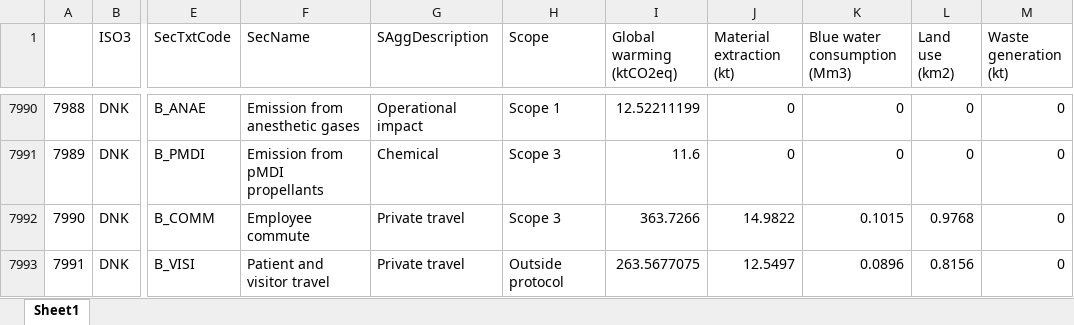
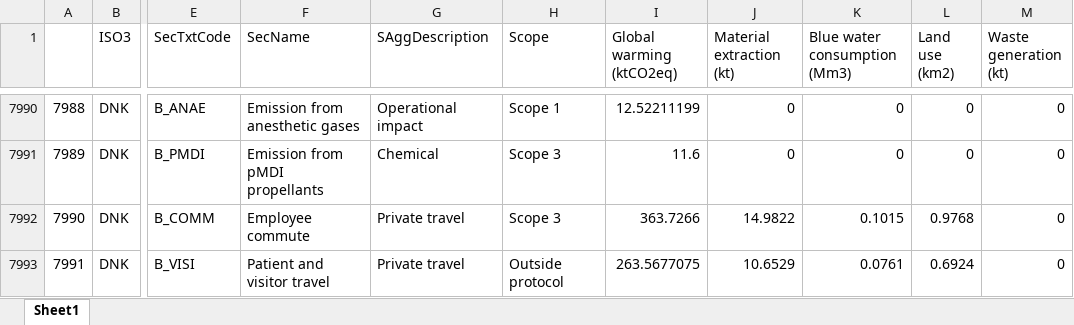
Before and after one commit to Ofir2025/envr-footprint-healthcare-Dk2025, an Excel workbook: data/gold/results/01_eriksen_replication/Contribution_full_detail.xlsx, sheet Sheet1, drawn as a sheet; only a part is shown, gaps mark what is left out; values as stored, in another font and other column widths than the file's, no borders; the diff names each change by its address in the sheet, - before the commit and + after, or states it on an @@ line.

```diff
--- a/data/gold/results/01_eriksen_replication/Contribution_full_detail.xlsx (sheet Sheet1)
+++ b/data/gold/results/01_eriksen_replication/Contribution_full_detail.xlsx (sheet Sheet1)
-J7993 (Material extraction (kt)): 12.5497
+J7993 (Material extraction (kt)): 10.6529
-K7993 (Blue water consumption (Mm3)): 0.0896
+K7993 (Blue water consumption (Mm3)): 0.0761
-L7993 (Land use (km2)): 0.8156
+L7993 (Land use (km2)): 0.6924
```
Also changed, not shown: data/gold/results/01_eriksen_replication/contribution_analysis.xlsx, data/gold/results/01_eriksen_replication/expenditure_vector.xlsx, 32 other files.
